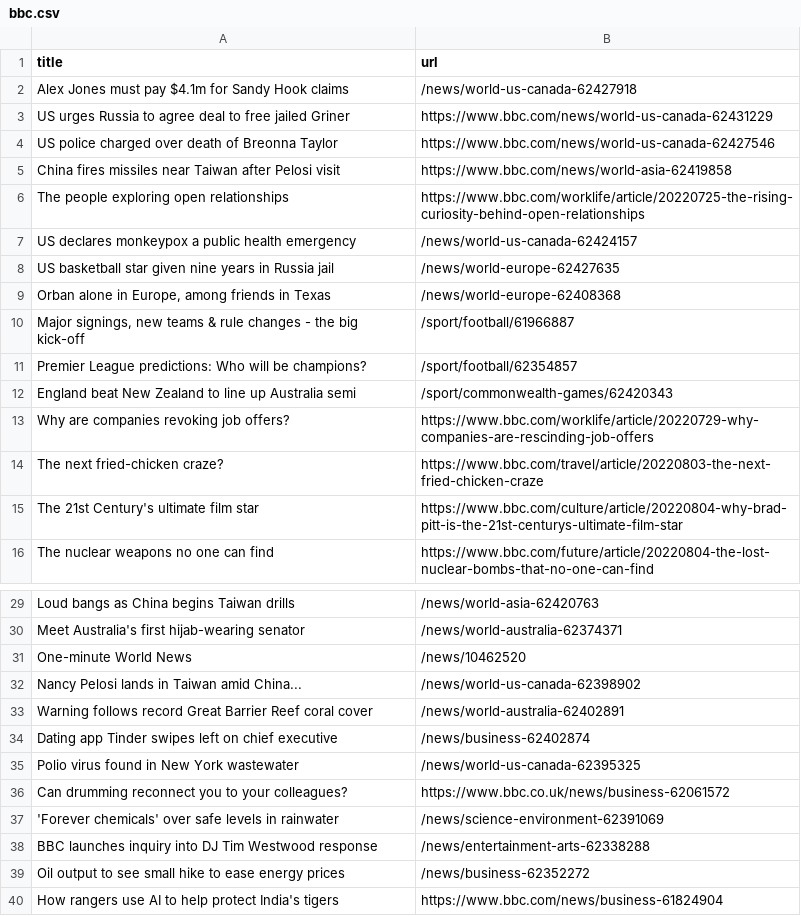
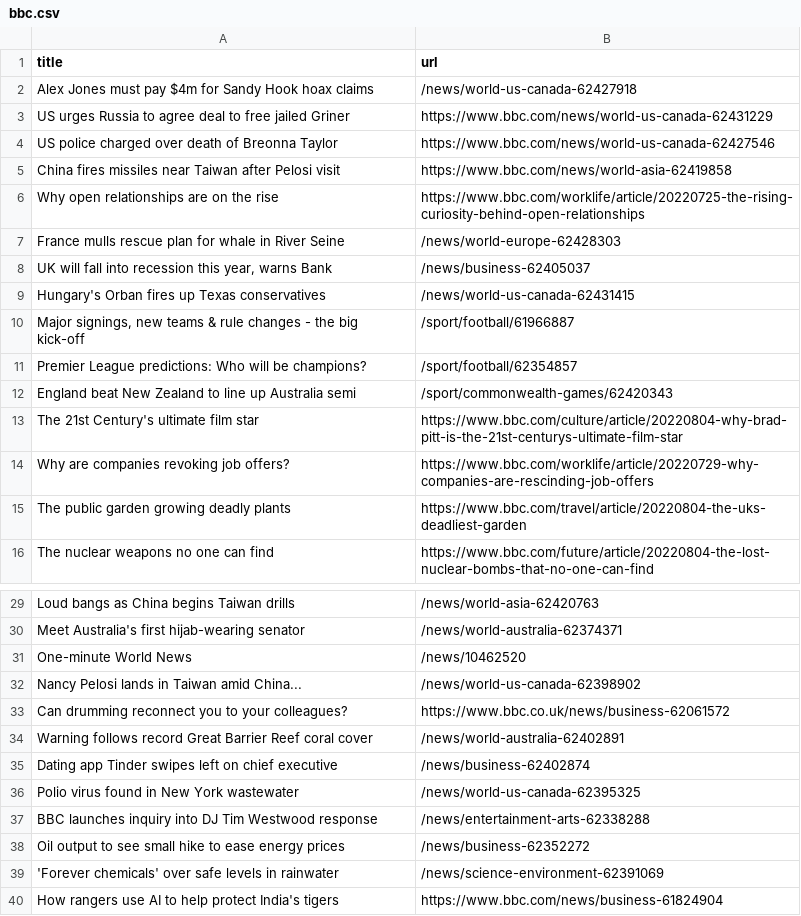
Before and after one commit to ErichBuergler/automatic-scraper-bbc, a CSV file: bbc.csv, drawn as a sheet; only a part is shown, gaps mark what is left out.

```diff
--- a/bbc.csv
+++ b/bbc.csv
@@ -1,3 +1,3 @@
 title,url
-Alex Jones must pay $4.1m for Sandy Hook claims,/news/world-us-canada-62427918
+Alex Jones must pay $4m for Sandy Hook hoax claims,/news/world-us-canada-62427918
 US urges Russia to agree deal to free jailed Griner,https://www.bbc.com/news/world-us-canada-62431229
@@ -5,6 +5,6 @@ US police charged over death of Breonna Taylor,https://www.bbc.com/news/world-us
 China fires missiles near Taiwan after Pelosi visit,https://www.bbc.com/news/world-asia-62419858
-The people exploring open relationships,https://www.bbc.com/worklife/article/20220725-the-rising-curiosity-behind-open-relationships
-US declares monkeypox a public health emergency,/news/world-us-canada-62424157
-US basketball star given nine years in Russia jail,/news/world-europe-62427635
-"Orban alone in Europe, among friends in Texas",/news/world-europe-62408368
+Why open relationships are on the rise,https://www.bbc.com/worklife/article/20220725-the-rising-curiosity-behind-open-relationships
+France mulls rescue plan for whale in River Seine,/news/world-europe-62428303
+"UK will fall into recession this year, warns Bank",/news/business-62405037
+Hungary's Orban fires up Texas conservatives,/news/world-us-canada-62431415
 "Major signings, new teams & rule changes - the big kick-off",/sport/football/61966887
@@ -12,5 +12,5 @@ Premier League predictions: Who will be champions?,/sport/football/62354857
 England beat New Zealand to line up Australia semi,/sport/commonwealth-games/62420343
+The 21st Century's ultimate film star,https://www.bbc.com/culture/article/20220804-why-brad-pitt-is-the-21st-centurys-ultimate-film-star
 Why are companies revoking job offers?,https://www.bbc.com/worklife/article/20220729-why-companies-are-rescinding-job-offers
-The next fried-chicken craze?,https://www.bbc.com/travel/article/20220803-the-next-fried-chicken-craze
-The 21st Century's ultimate film star,https://www.bbc.com/culture/article/20220804-why-brad-pitt-is-the-21st-centurys-ultimate-film-star
+The public garden growing deadly plants,https://www.bbc.com/travel/article/20220804-the-uks-deadliest-garden
 The nuclear weapons no one can find,https://www.bbc.com/future/article/20220804-the-lost-nuclear-bombs-that-no-one-can-find
@@ -32,2 +32,3 @@ One-minute World News,/news/10462520
 Nancy Pelosi lands in Taiwan amid China...,/news/world-us-canada-62398902
+Can drumming reconnect you to your colleagues?,https://www.bbc.co.uk/news/business-62061572
 Warning follows record Great Barrier Reef coral cover,/news/world-australia-62402891
@@ -35,6 +36,5 @@ Dating app Tinder swipes left on chief executive,/news/business-62402874
 Polio virus found in New York wastewater,/news/world-us-canada-62395325
-Can drumming reconnect you to your colleagues?,https://www.bbc.co.uk/news/business-62061572
-'Forever chemicals' over safe levels in rainwater,/news/science-environment-62391069
 BBC launches inquiry into DJ Tim Westwood response,/news/entertainment-arts-62338288
 Oil output to see small hike to ease energy prices,/news/business-62352272
+'Forever chemicals' over safe levels in rainwater,/news/science-environment-62391069
 How rangers use AI to help protect India's tigers,https://www.bbc.com/news/business-61824904
```
